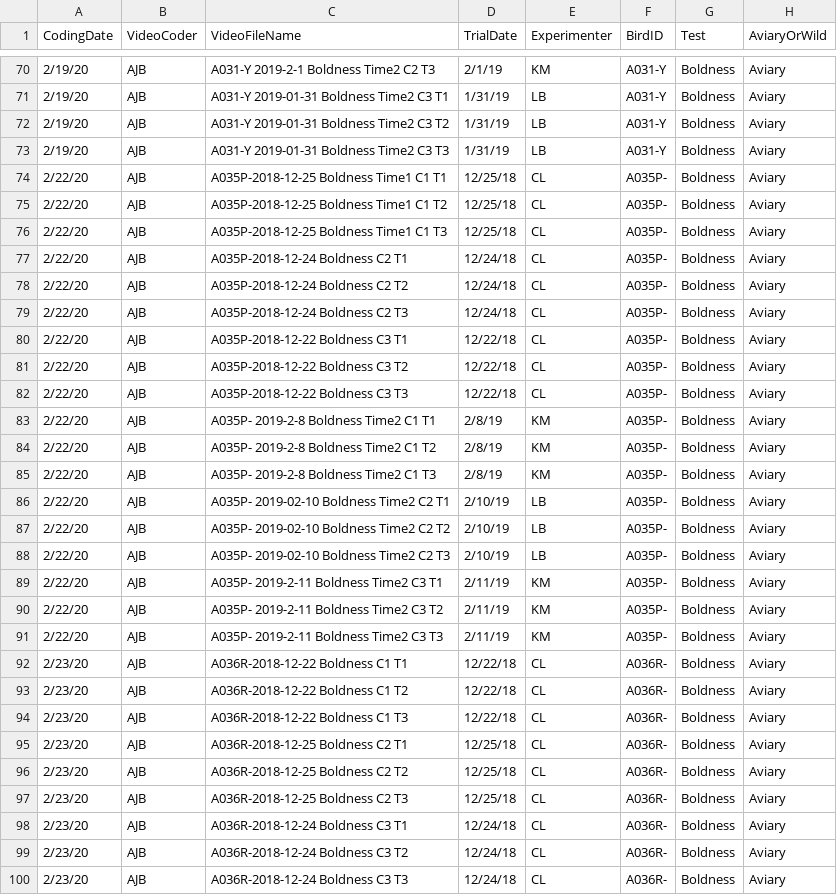
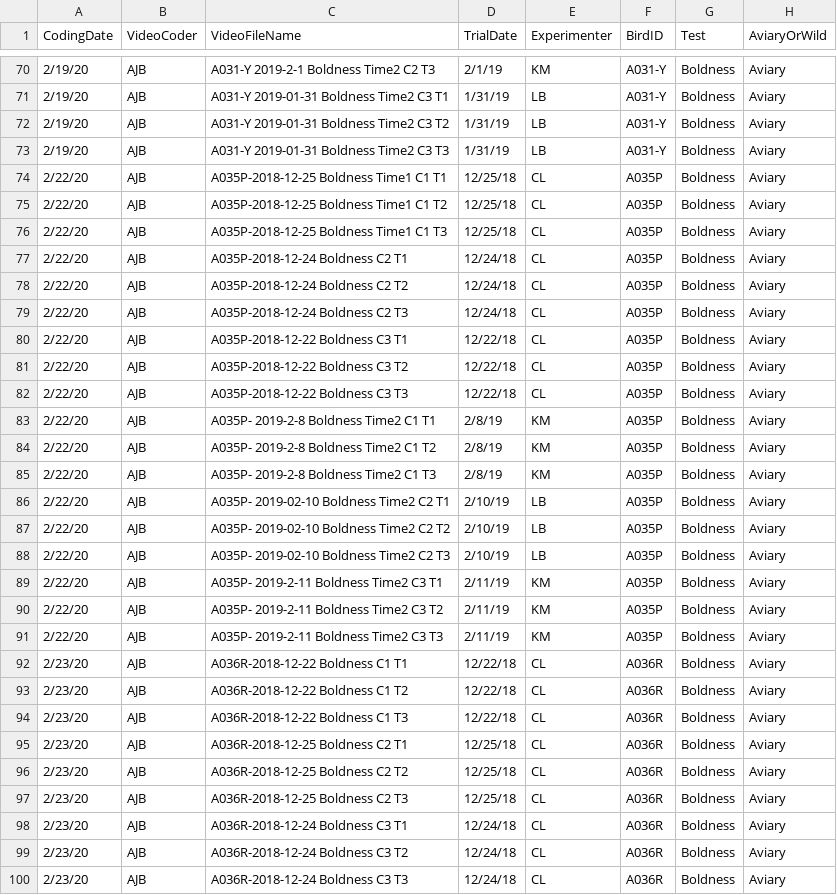
Before and after one commit to corinalogan/grackles, a CSV file: Files/Preregistrations/g_exploration_data_boldness.csv, drawn as a sheet; only a part is shown, gaps mark what is left out; the diff covers the shown part only; the diff names each change by its address in the sheet, - before the commit and + after, or states it on an @@ line.

```diff
--- a/Files/Preregistrations/g_exploration_data_boldness.csv
+++ b/Files/Preregistrations/g_exploration_data_boldness.csv
-F74:F91 (BirdID): A035P-
+F74:F91 (BirdID): A035P
-F92:F100 (BirdID): A036R-
+F92:F100 (BirdID): A036R
```
Also changed, not shown: 36 edited cells elsewhere in this file.
